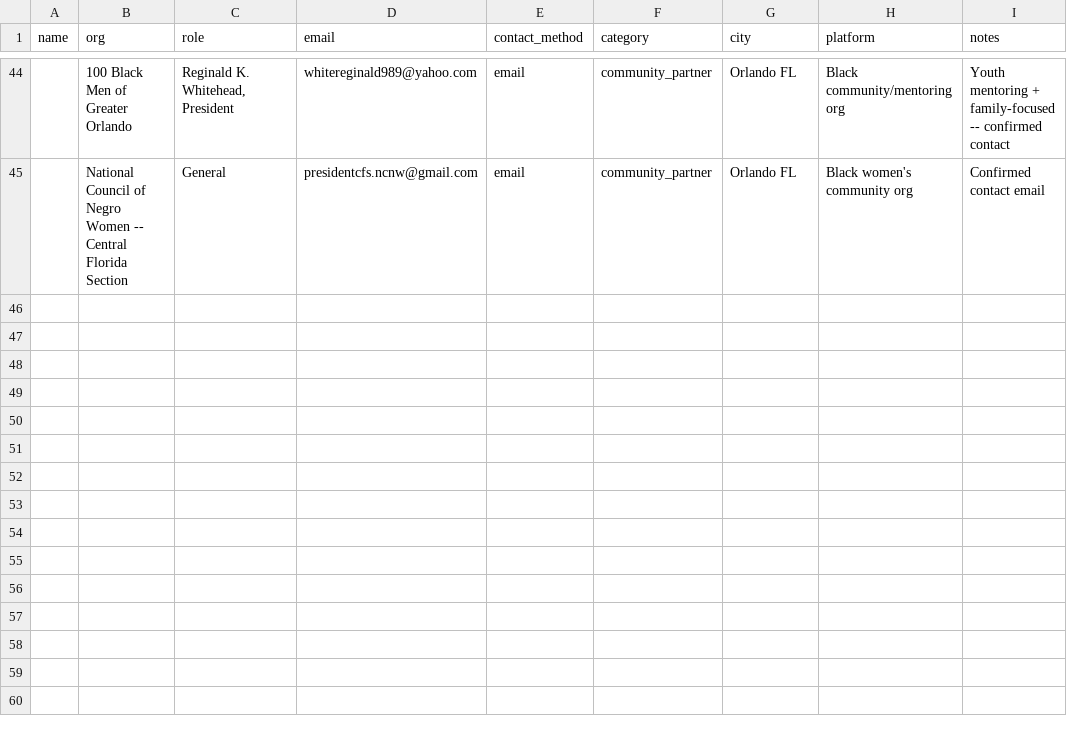
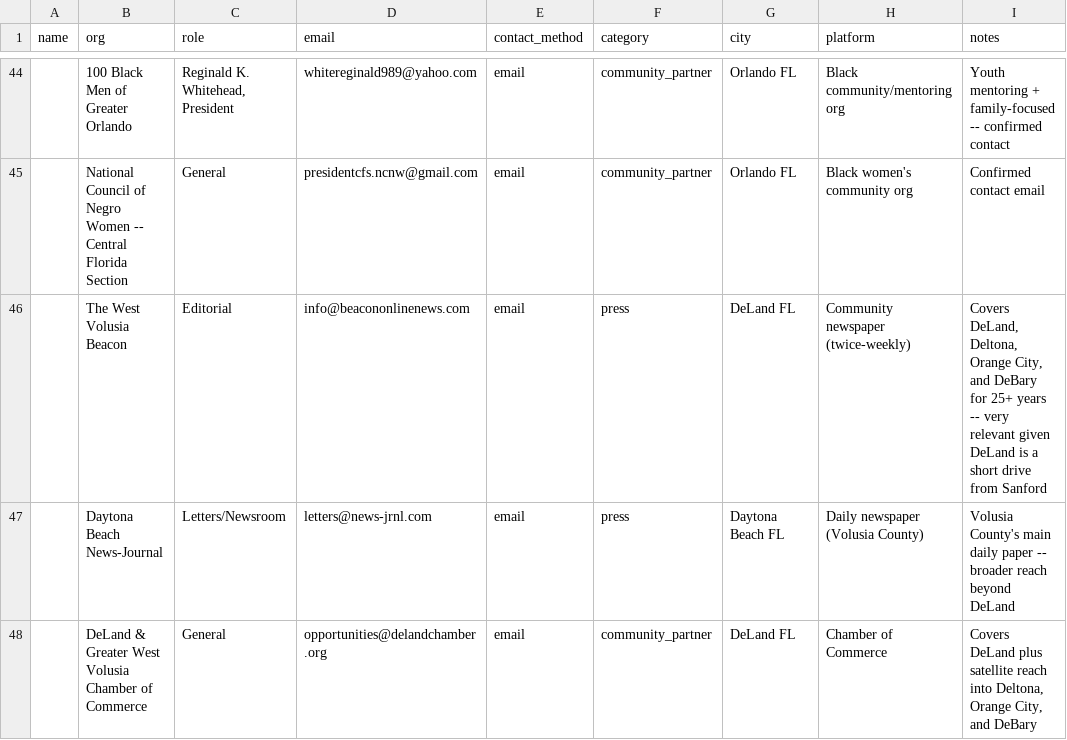
Before and after one commit to amapoundcake-png/danielle-npsbleads, a CSV file: leads_backtoschool_sanford.csv, drawn as a sheet; only a part is shown, gaps mark what is left out; the diff names each change by its address in the sheet, - before the commit and + after, or states it on an @@ line.

```diff
--- a/leads_backtoschool_sanford.csv
+++ b/leads_backtoschool_sanford.csv
+row 46:  | The West Volusia Beacon | Editorial | info@beacononlinenews.com | email | press | DeLand FL | Community newspaper (twice-weekly) | Covers DeLand, Deltona, Orange City, and DeBary for 25+ years -- very relevant given DeLand is a short drive from Sanford
+row 47:  | Daytona Beach News-Journal | Letters/Newsroom | letters@news-jrnl.com | email | press | Daytona Beach FL | Daily newspaper (Volusia County) | Volusia County's main daily paper -- broader reach beyond DeLand
+row 48:  | DeLand & Greater West Volusia Chamber of Commerce | General | opportunities@delandchamber.org | email | community_partner | DeLand FL | Chamber of Commerce | Covers DeLand plus satellite reach into Deltona, Orange City, and DeBary
```
